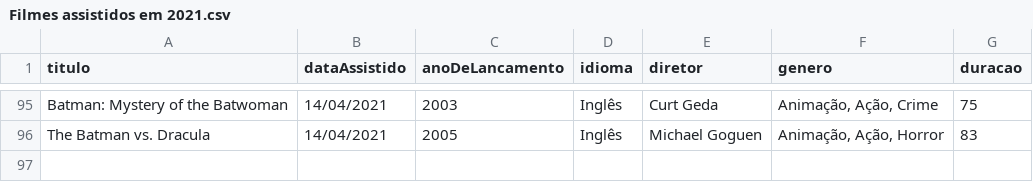
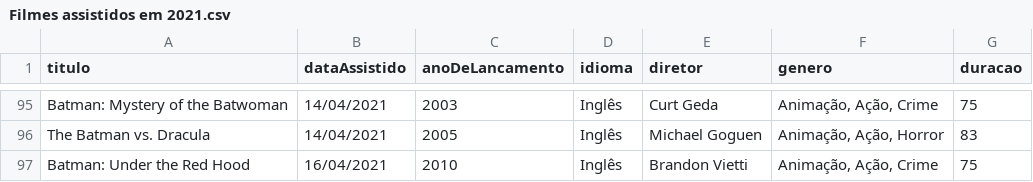
Before and after one commit to luismiguwl/api-filmes-spring-boot, a CSV file: filmes-2021/Filmes assistidos em 2021.csv, drawn as a sheet; only a part is shown, gaps mark what is left out.

Commit message:
adicao de filme na lista de filmes vistos

```diff
--- a/filmes-2021/Filmes assistidos em 2021.csv
+++ b/filmes-2021/Filmes assistidos em 2021.csv
@@ -96 +96,2 @@ Batman: Mystery of the Batwoman,14/04/2021,2003,Inglês,Curt Geda,"Animação, A
 The Batman vs. Dracula,14/04/2021,2005,Inglês,Michael Goguen,"Animação, Ação, Horror",83
+Batman: Under the Red Hood,16/04/2021,2010,Inglês,Brandon Vietti,"Animação, Ação, Crime",75
```
